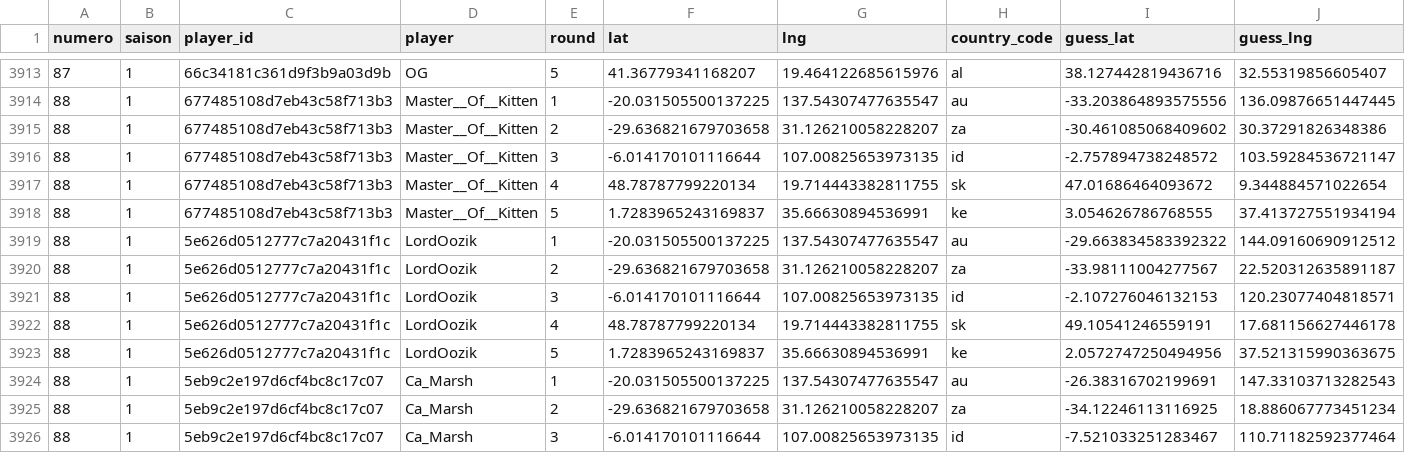
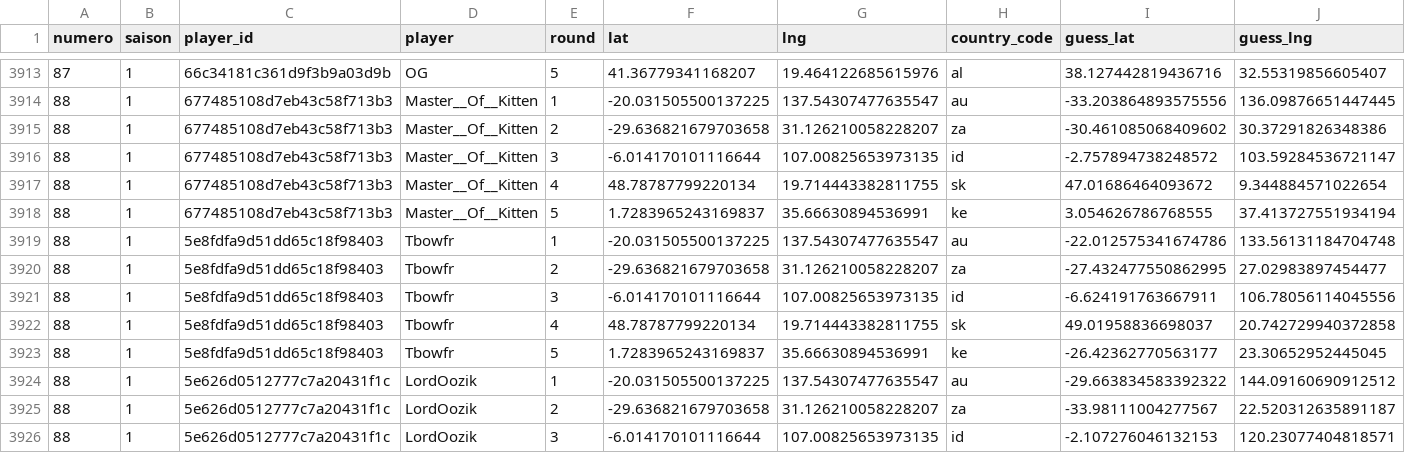
Before and after one commit to ComteUnderscoreL/geostats, a TSV file: data/rounds.tsv, drawn as a sheet; only a part is shown, gaps mark what is left out; the shorter side is filled out with more unchanged rows; rows hold the shown columns only; the diff names each change by its address in the sheet, - before the commit and + after, or states it on an @@ line.

```diff
--- a/data/rounds.tsv
+++ b/data/rounds.tsv
+row 3919: 88 | 1 | 5e8fdfa9d51dd65c18f98403 | Tbowfr | 1 | -20.031505500137225 | 137.54307477635547 | au | -22.012575341674786 | 133.56131184704748
+row 3920: 88 | 1 | 5e8fdfa9d51dd65c18f98403 | Tbowfr | 2 | -29.636821679703658 | 31.126210058228207 | za | -27.432477550862995 | 27.02983897454477
+row 3921: 88 | 1 | 5e8fdfa9d51dd65c18f98403 | Tbowfr | 3 | -6.014170101116644 | 107.00825653973135 | id | -6.624191763667911 | 106.78056114045556
+row 3922: 88 | 1 | 5e8fdfa9d51dd65c18f98403 | Tbowfr | 4 | 48.78787799220134 | 19.714443382811755 | sk | 49.01958836698037 | 20.742729940372858
+row 3923: 88 | 1 | 5e8fdfa9d51dd65c18f98403 | Tbowfr | 5 | 1.7283965243169837 | 35.66630894536991 | ke | -26.42362770563177 | 23.30652952445045
```
Also changed, not shown: data/totals.tsv.
